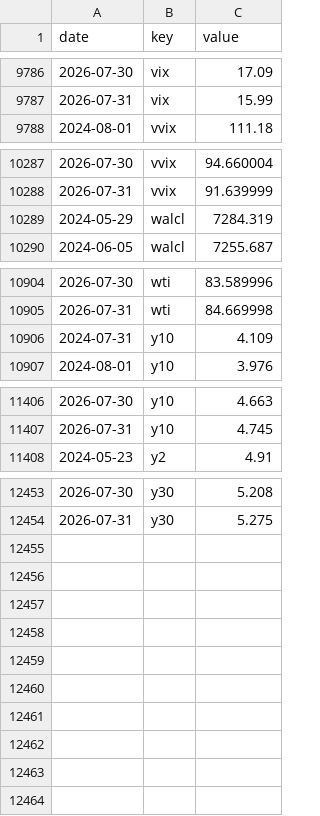
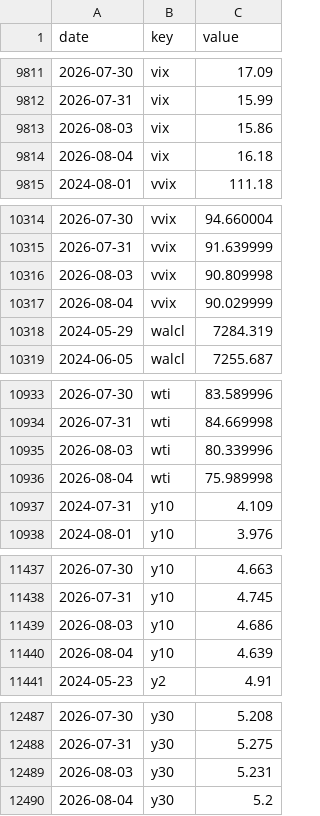
Before and after one commit to pony0278/Liquidity-risk-console, a CSV file: data/history.csv, drawn as a sheet; only a part is shown, gaps mark what is left out; the diff covers the shown part only; the diff names each change by its address in the sheet, - before the commit and + after, or states it on an @@ line.

```diff
--- a/data/history.csv
+++ b/data/history.csv
+row 9813: 2026-08-03 | vix | 15.86
+row 9814: 2026-08-04 | vix | 16.18
+row 10316: 2026-08-03 | vvix | 90.809998
+row 10317: 2026-08-04 | vvix | 90.029999
+row 10935: 2026-08-03 | wti | 80.339996
+row 10936: 2026-08-04 | wti | 75.989998
+row 11439: 2026-08-03 | y10 | 4.686
+row 11440: 2026-08-04 | y10 | 4.639
+row 12489: 2026-08-03 | y30 | 5.231
+row 12490: 2026-08-04 | y30 | 5.2
```
Also changed, not shown: 26 added rows and 3 edited cells elsewhere in this file, 7 other files.
